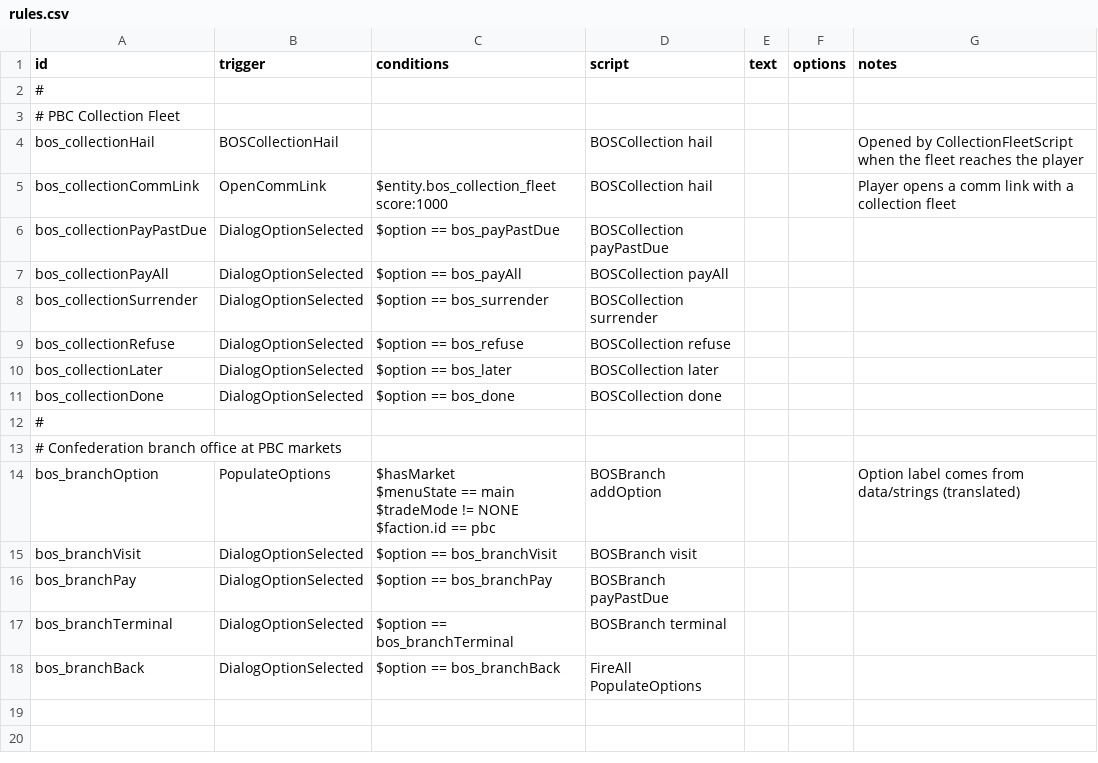
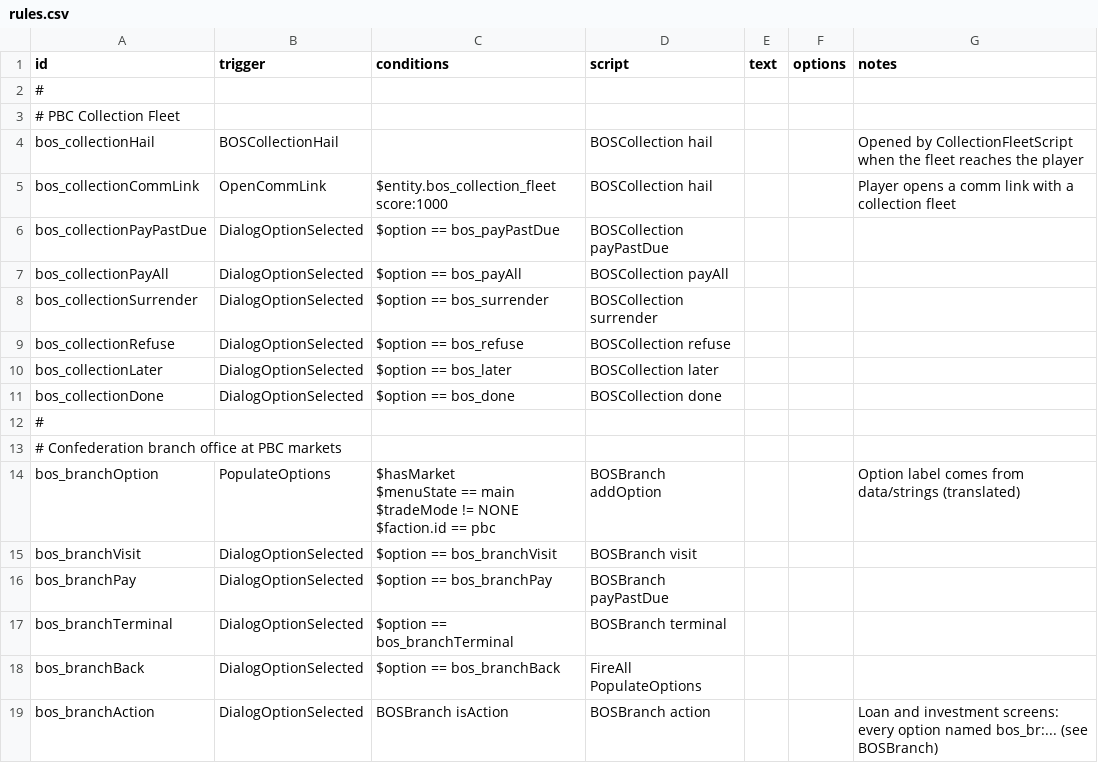
Before and after one commit to TheAlanK/BankOfStarsector, a CSV file: data/campaign/rules.csv, drawn as a sheet; the diff names each change by its address in the sheet, - before the commit and + after, or states it on an @@ line.

```diff
--- a/data/campaign/rules.csv
+++ b/data/campaign/rules.csv
+row 19: bos_branchAction | DialogOptionSelected | BOSBranch isAction | BOSBranch action |  |  | Loan and investment screens: every option named bos_br:... (see BOSBranch)
```
Also changed, not shown: 11 other files.
